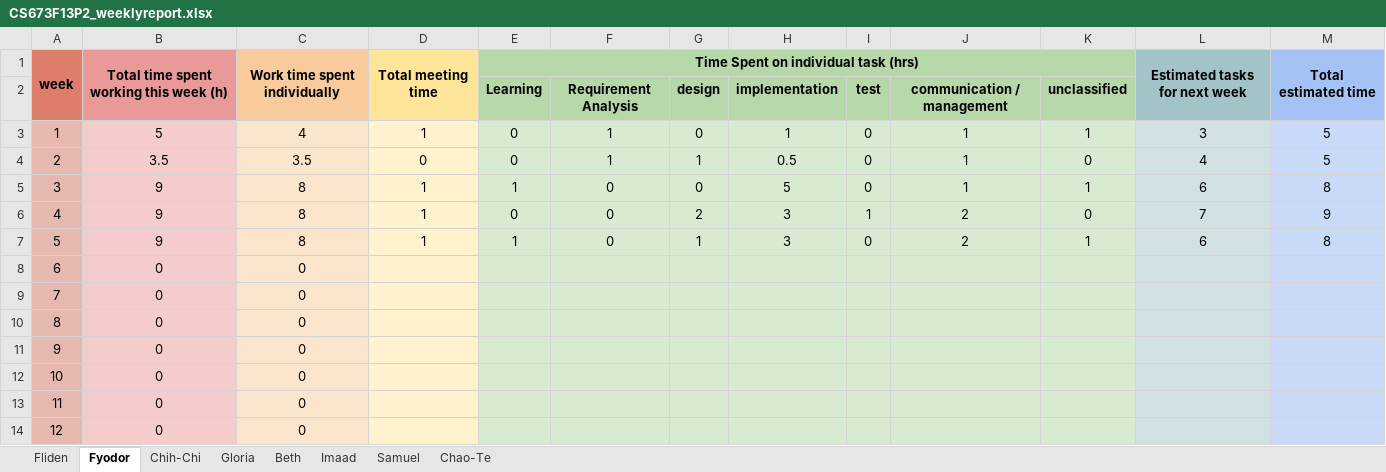
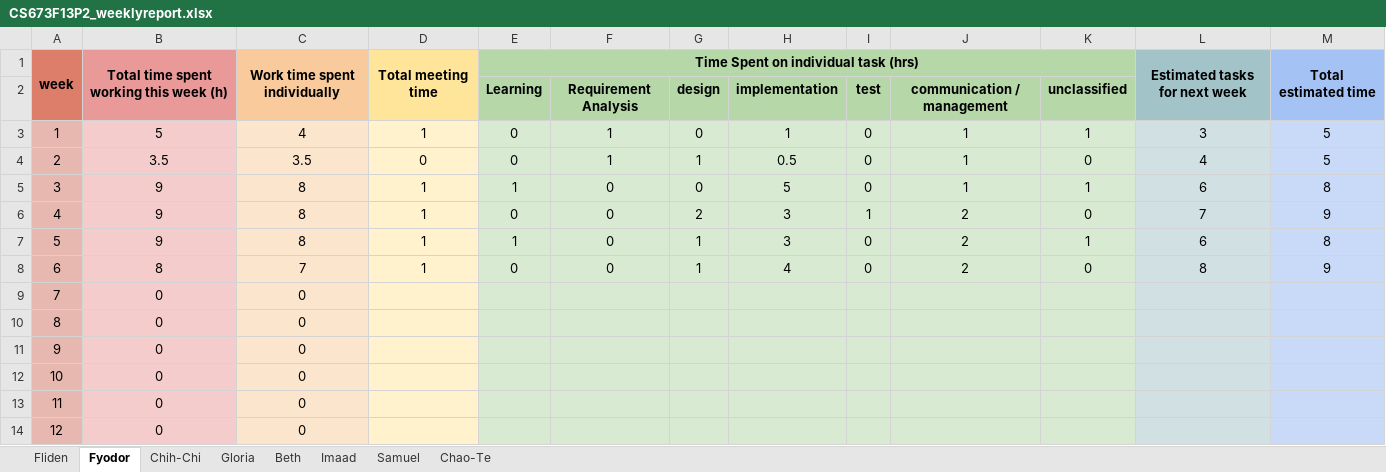
Before and after one commit to fydo23/mySurvey, an Excel workbook: Documentation/CS673F13P2_weeklyreport.xlsx, sheet Fyodor, drawn as a sheet; values as stored, in another font and other column widths than the file's, no borders; removed rows and columns are numbered as before the commit, all else as after; the diff names each change by its address in the sheet, - before the commit and + after, or states it on an @@ line.

```diff
--- a/Documentation/CS673F13P2_weeklyreport.xlsx (sheet Fyodor)
+++ b/Documentation/CS673F13P2_weeklyreport.xlsx (sheet Fyodor)
+row 8: 6 | 8 | 7 | 1 | 0 | 0 | 1 | 4 | 0 | 2 | 0 | 8 | 9
@@ column A renumbered between rows 9 and 14 @@
-row 14: 12 | 0 | 0
```
Also changed, not shown: sheet Gloria, sheet Fliden, sheet Beth, sheet Imaad, sheet Chao-Te, sheet Samuel, 1 more sheet, formulas that keep their value, 1 other file.
